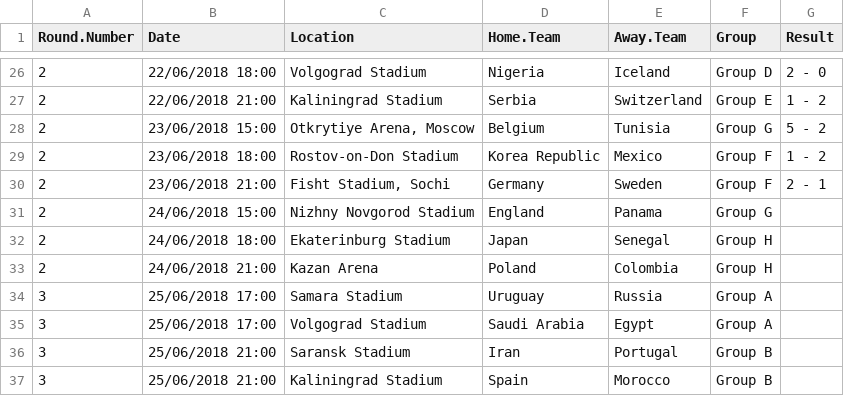
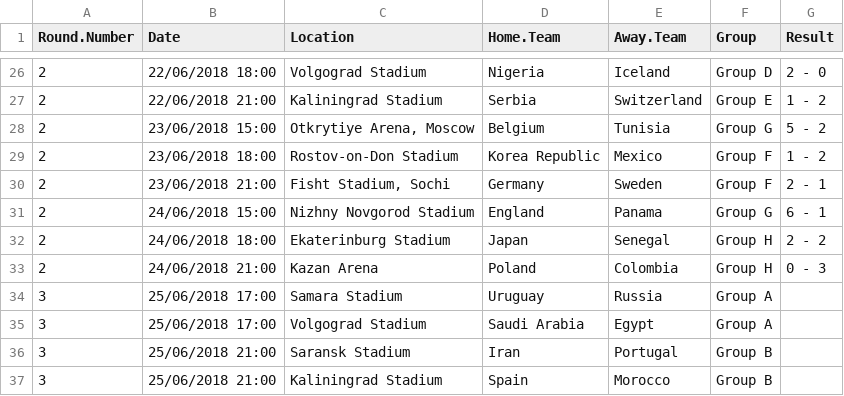
Before and after one commit to hbuchta/fifa2018, a CSV file: data/FIFA_Worldcup_2018_results.csv, drawn as a sheet; only a part is shown, gaps mark what is left out.

Commit message:
update data and implemented early stopping for monte carlo

```diff
--- a/data/FIFA_Worldcup_2018_results.csv
+++ b/data/FIFA_Worldcup_2018_results.csv
@@ -30,5 +30,5 @@
 "2","23/06/2018 21:00","Fisht Stadium, Sochi","Germany","Sweden","Group F","2 - 1"
-"2","24/06/2018 15:00","Nizhny Novgorod Stadium","England","Panama","Group G",""
-"2","24/06/2018 18:00","Ekaterinburg Stadium","Japan","Senegal","Group H",""
-"2","24/06/2018 21:00","Kazan Arena","Poland","Colombia","Group H",""
+"2","24/06/2018 15:00","Nizhny Novgorod Stadium","England","Panama","Group G","6 - 1"
+"2","24/06/2018 18:00","Ekaterinburg Stadium","Japan","Senegal","Group H","2 - 2"
+"2","24/06/2018 21:00","Kazan Arena","Poland","Colombia","Group H","0 - 3"
 "3","25/06/2018 17:00","Samara Stadium","Uruguay","Russia","Group A",""
```
Also changed, not shown: 2 other files.
